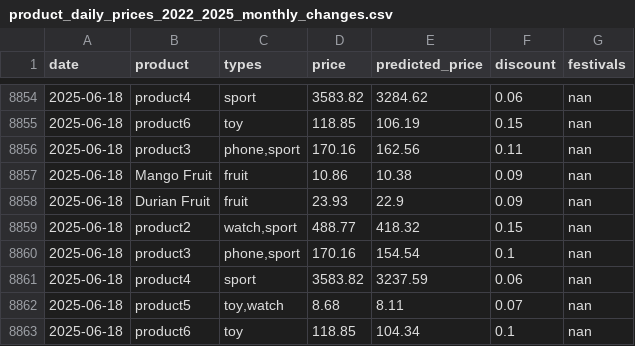
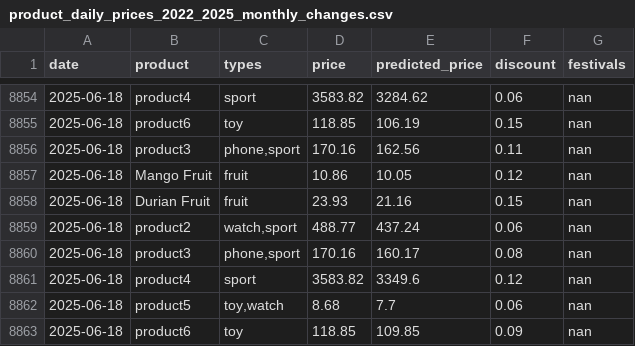
Before and after one commit to YYLIM0829/Price_Preiction, a CSV file: product_daily_prices_2022_2025_monthly_changes.csv, drawn as a sheet; only a part is shown, gaps mark what is left out.

Commit message:
Update price data

```diff
--- a/product_daily_prices_2022_2025_monthly_changes.csv
+++ b/product_daily_prices_2022_2025_monthly_changes.csv
@@ -8856,8 +8856,8 @@ date,product,types,price,predicted_price,discount,festivals
 2025-06-18,product3,"phone,sport",170.16,162.56,0.11,nan
-2025-06-18,Mango Fruit,fruit,10.86,10.38,0.09,nan
-2025-06-18,Durian Fruit,fruit,23.93,22.9,0.09,nan
-2025-06-18,product2,"watch,sport",488.77,418.32,0.15,nan
-2025-06-18,product3,"phone,sport",170.16,154.54,0.1,nan
-2025-06-18,product4,sport,3583.82,3237.59,0.06,nan
-2025-06-18,product5,"toy,watch",8.68,8.11,0.07,nan
-2025-06-18,product6,toy,118.85,104.34,0.1,nan
+2025-06-18,Mango Fruit,fruit,10.86,10.05,0.12,nan
+2025-06-18,Durian Fruit,fruit,23.93,21.16,0.15,nan
+2025-06-18,product2,"watch,sport",488.77,437.24,0.06,nan
+2025-06-18,product3,"phone,sport",170.16,160.17,0.08,nan
+2025-06-18,product4,sport,3583.82,3349.6,0.12,nan
+2025-06-18,product5,"toy,watch",8.68,7.7,0.06,nan
+2025-06-18,product6,toy,118.85,109.85,0.09,nan
```
